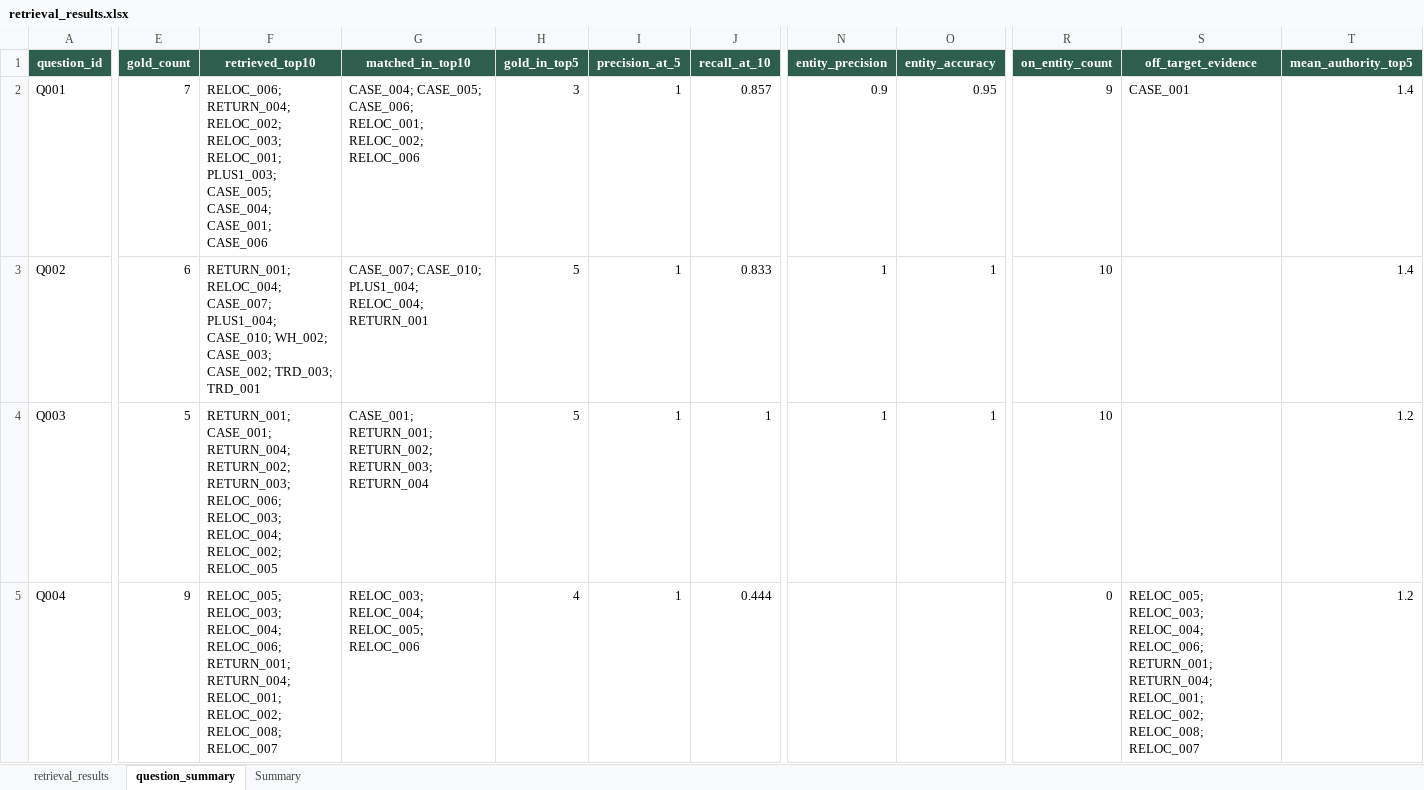
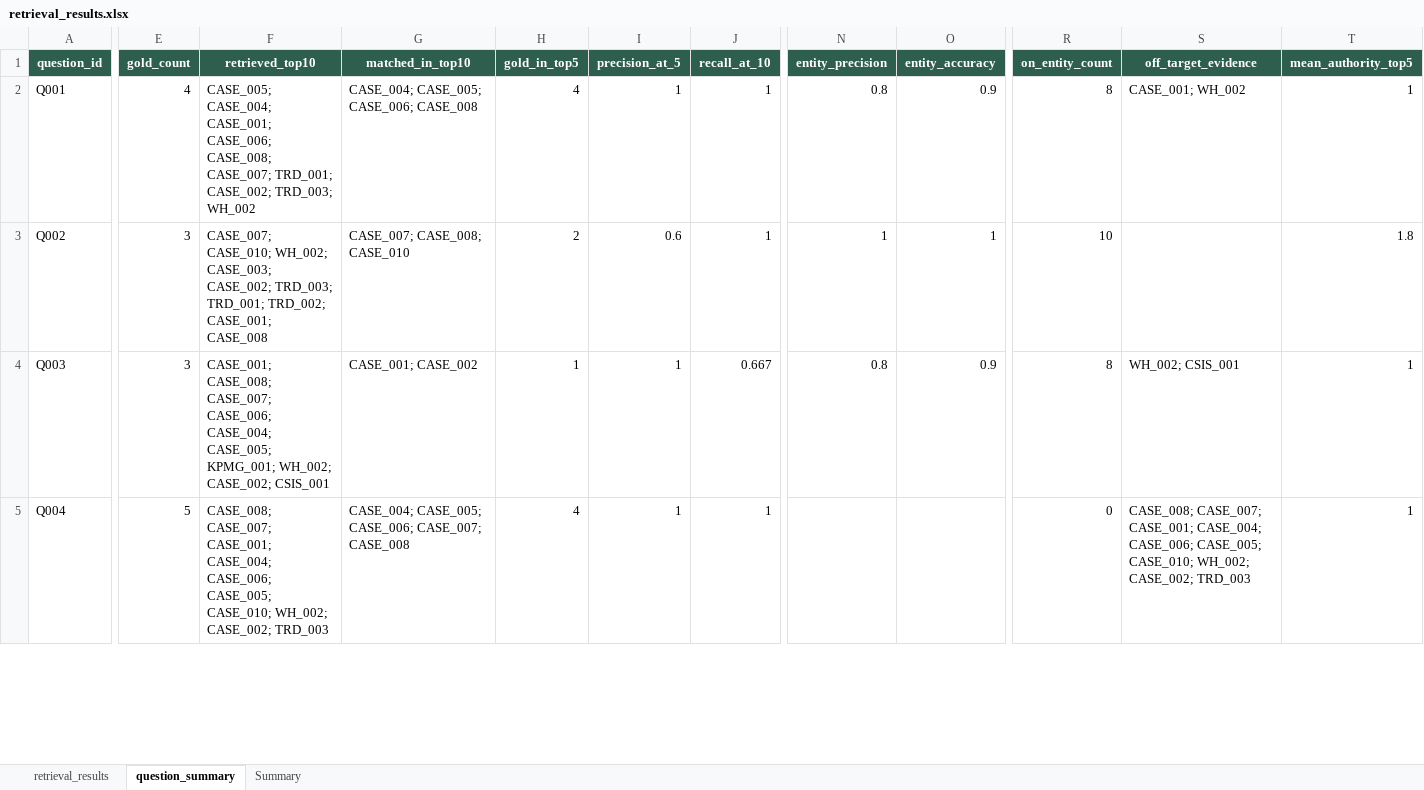
Before and after one commit to RiaYanvv/project, an Excel workbook: data/evaluation/optimized/retrieval_results.xlsx, sheet question_summary, drawn as a sheet; only a part is shown, gaps mark what is left out; values as stored, in another font and other column widths than the file's, no borders; the diff covers the shown part only; the diff names each change by its address in the sheet, - before the commit and + after, or states it on an @@ line.

```diff
--- a/data/evaluation/optimized/retrieval_results.xlsx (sheet question_summary)
+++ b/data/evaluation/optimized/retrieval_results.xlsx (sheet question_summary)
-E2 (gold_count): 7
+E2 (gold_count): 4
-F2 (retrieved_top10): RELOC_006; RETURN_004; RELOC_002; RELOC_003; RELOC_001; PLUS1_003; CASE_005; CASE_004; CASE_001; CASE_006
+F2 (retrieved_top10): CASE_005; CASE_004; CASE_001; CASE_006; CASE_008; CASE_007; TRD_001; CASE_002; TRD_003; WH_002
-G2 (matched_in_top10): …CASE_005; CASE_006; RELOC_001; RELOC_002; RELOC_006
+G2 (matched_in_top10): …CASE_005; CASE_006; CASE_008
-H2 (gold_in_top5): 3
+H2 (gold_in_top5): 4
-J2 (recall_at_10): 0.857
+J2 (recall_at_10): 1
-N2 (entity_precision): 0.9
+N2 (entity_precision): 0.8
-O2 (entity_accuracy): 0.95
+O2 (entity_accuracy): 0.9
-R2 (on_entity_count): 9
+R2 (on_entity_count): 8
-S2 (off_target_evidence): CASE_001
+S2 (off_target_evidence): CASE_001; WH_002
-T2 (mean_authority_top5): 1.4
+T2 (mean_authority_top5): 1
-E3 (gold_count): 6
+E3 (gold_count): 3
-F3 (retrieved_top10): RETURN_001; RELOC_004; CASE_007; PLUS1_004; CASE_010; WH_002; CASE_003; CASE_002; TRD_003; TRD_001
+F3 (retrieved_top10): CASE_007; CASE_010; WH_002; CASE_003; CASE_002; TRD_003; TRD_001; TRD_002; CASE_001; CASE_008
-G3 (matched_in_top10): CASE_007; CASE_010; PLUS1_004; RELOC_004; RETURN_001
+G3 (matched_in_top10): CASE_007; CASE_008; CASE_010
-H3 (gold_in_top5): 5
+H3 (gold_in_top5): 2
-I3 (precision_at_5): 1
+I3 (precision_at_5): 0.6
-J3 (recall_at_10): 0.833
+J3 (recall_at_10): 1
-T3 (mean_authority_top5): 1.4
+T3 (mean_authority_top5): 1.8
-E4 (gold_count): 5
+E4 (gold_count): 3
-F4 (retrieved_top10): RETURN_001; CASE_001; RETURN_004; RETURN_002; RETURN_003; RELOC_006; RELOC_003; RELOC_004; RELOC_002; RELOC_005
+F4 (retrieved_top10): CASE_001; CASE_008; CASE_007; CASE_006; CASE_004; CASE_005; KPMG_001; WH_002; CASE_002; CSIS_001
-G4 (matched_in_top10): CASE_001; RETURN_001; RETURN_002; RETURN_003; RETURN_004
+G4 (matched_in_top10): CASE_001; CASE_002
-H4 (gold_in_top5): 5
+H4 (gold_in_top5): 1
-J4 (recall_at_10): 1
+J4 (recall_at_10): 0.667
-N4 (entity_precision): 1
+N4 (entity_precision): 0.8
-O4 (entity_accuracy): 1
+O4 (entity_accuracy): 0.9
-R4 (on_entity_count): 10
+R4 (on_entity_count): 8
-S4 (off_target_evidence): (empty)
+S4 (off_target_evidence): WH_002; CSIS_001
-T4:T5 (mean_authority_top5): 1.2
+T4:T5 (mean_authority_top5): 1
-E5 (gold_count): 9
+E5 (gold_count): 5
-F5 (retrieved_top10): RELOC_005; RELOC_003; RELOC_004; RELOC_006; RETURN_001; RETURN_004; RELOC_001; RELOC_002; RELOC_008; RELOC_007
+F5 (retrieved_top10): CASE_008; CASE_007; CASE_001; CASE_004; CASE_006; CASE_005; CASE_010; WH_002; CASE_002; TRD_003
-G5 (matched_in_top10): RELOC_003; RELOC_004; RELOC_005; RELOC_006
+G5 (matched_in_top10): CASE_004; CASE_005; CASE_006; CASE_007; CASE_008
-J5 (recall_at_10): 0.444
+J5 (recall_at_10): 1
-S5 (off_target_evidence): RELOC_005; RELOC_003; RELOC_004; RELOC_006; RETURN_001; RETURN_004; RELOC_001; RELOC_002; RELOC_008; RELOC_007
+S5 (off_target_evidence): CASE_008; CASE_007; CASE_001; CASE_004; CASE_006; CASE_005; CASE_010; WH_002; CASE_002; TRD_003
```
Also changed, not shown: 126 edited cells elsewhere in this sheet, sheet retrieval_results, sheet Summary, data/evaluation/benchmark_results.xlsx, data/evaluation/evidence_quality_test.xlsx, 36 other files.
